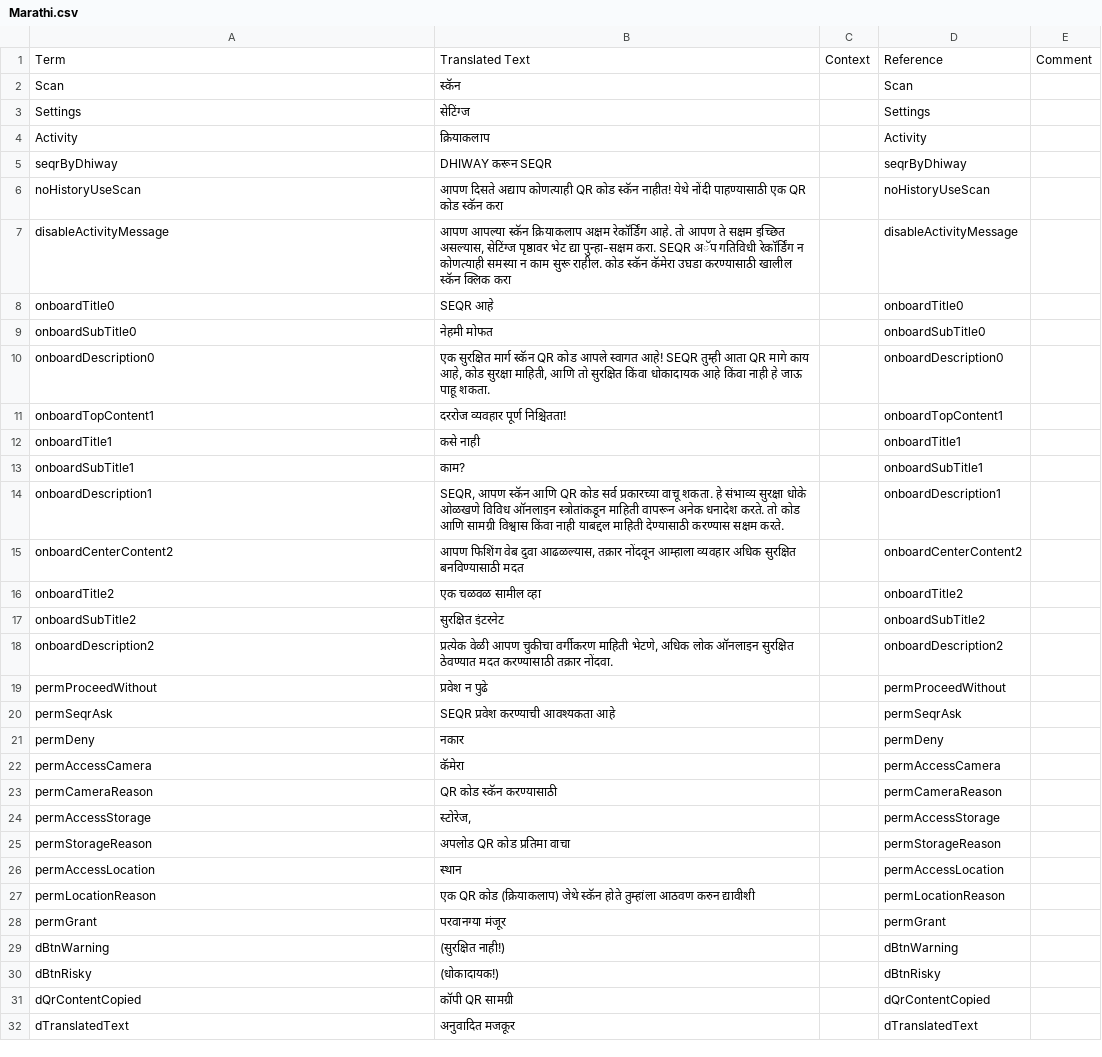
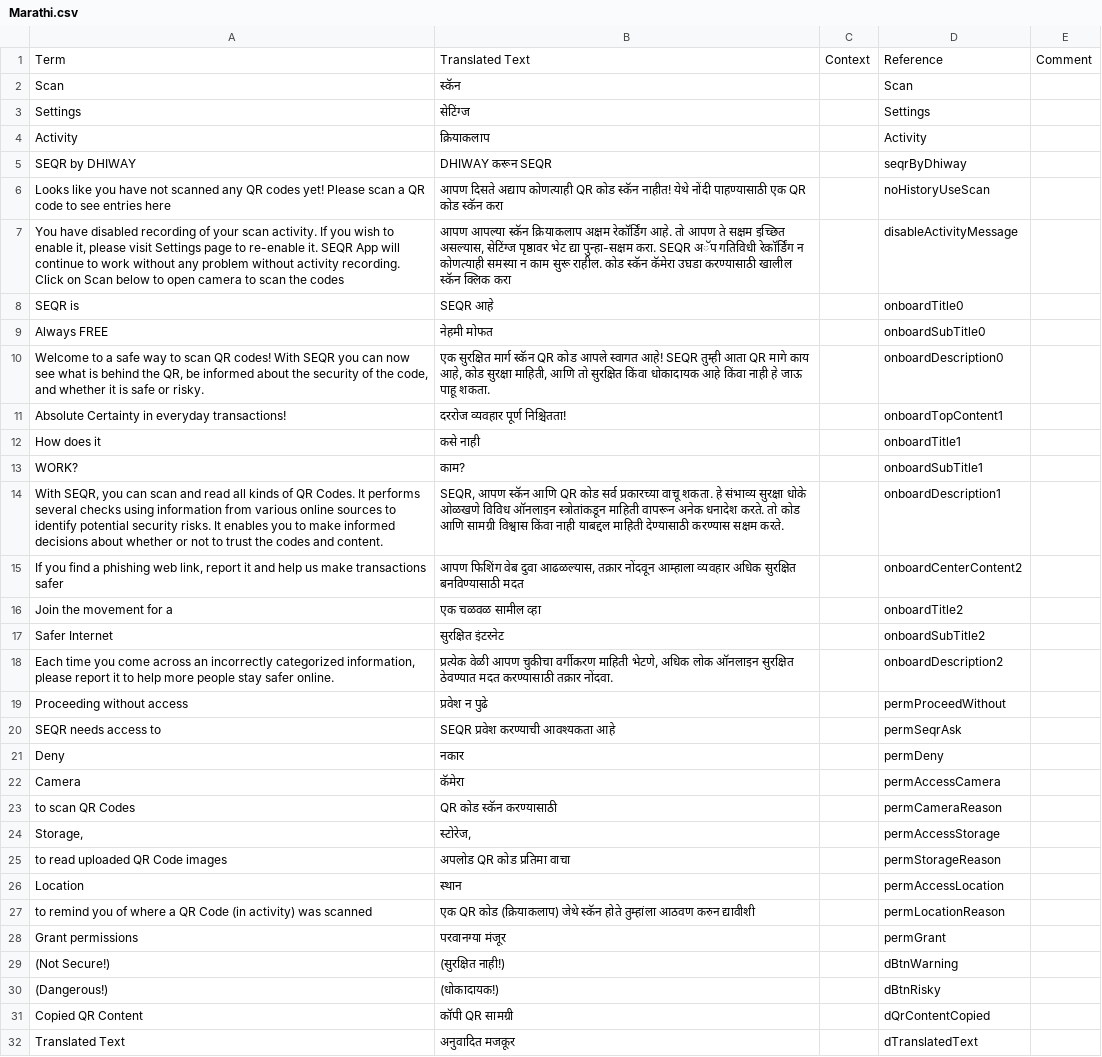
Before and after one commit to dhiway/seqr-mobile-translations, a CSV file: locale/Marathi.csv, drawn as a sheet; only a part is shown; the diff covers the shown part only; the diff names each change by its address in the sheet, - before the commit and + after, or states it on an @@ line.

```diff
--- a/locale/Marathi.csv
+++ b/locale/Marathi.csv
-A5: seqrByDhiway
+A5: SEQR by DHIWAY
-A6: noHistoryUseScan
+A6: Looks like you have not scanned any QR codes yet! Please scan a QR code to see entries here
-A7: disableActivityMessage
+A7: You have disabled recording of your scan activity. If you wish to enable it, please visit Settings page to re-enable it. SEQR App will continue to work without any problem without activity recording. Click on Scan below to open camera to scan the codes
-A8: onboardTitle0
+A8: SEQR is
-A9: onboardSubTitle0
+A9: Always FREE
-A10: onboardDescription0
+A10: Welcome to a safe way to scan QR codes! With SEQR you can now see what is behind the QR, be informed about the security of the code, and whether it is safe or risky.
-A11: onboardTopContent1
+A11: Absolute Certainty in everyday transactions!
-A12: onboardTitle1
+A12: How does it
-A13: onboardSubTitle1
+A13: WORK?
-A14: onboardDescription1
+A14: With SEQR, you can scan and read all kinds of QR Codes. It performs several checks using information from various online sources to identify potential security risks. It enables you to make informed decisions about whether or not to trust the codes and content.
-A15: onboardCenterContent2
+A15: If you find a phishing web link, report it and help us make transactions safer
-A16: onboardTitle2
+A16: Join the movement for a
-A17: onboardSubTitle2
+A17: Safer Internet
-A18: onboardDescription2
+A18: Each time you come across an incorrectly categorized information, please report it to help more people stay safer online.
-A19: permProceedWithout
+A19: Proceeding without access
-A20: permSeqrAsk
+A20: SEQR needs access to
-A21: permDeny
+A21: Deny
-A22: permAccessCamera
+A22: Camera
-A23: permCameraReason
+A23: to scan QR Codes
-A24: permAccessStorage
+A24: Storage,
-A25: permStorageReason
+A25: to read uploaded QR Code images
-A26: permAccessLocation
+A26: Location
-A27: permLocationReason
+A27: to remind you of where a QR Code (in activity) was scanned
-A28: permGrant
+A28: Grant permissions
-A29: dBtnWarning
+A29: (Not Secure!)
-A30: dBtnRisky
+A30: (Dangerous!)
-A31: dQrContentCopied
+A31: Copied QR Content
-A32: dTranslatedText
+A32: Translated Text
```
Also changed, not shown: 53 edited cells elsewhere in this file, 1 other file.
